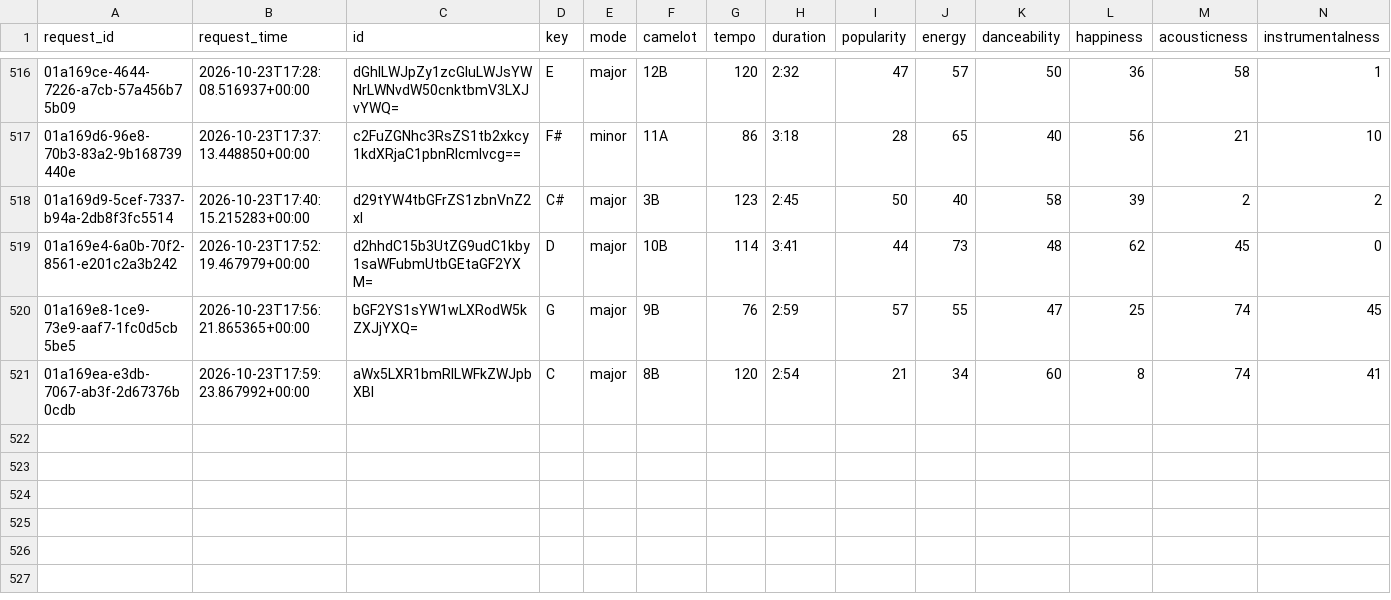
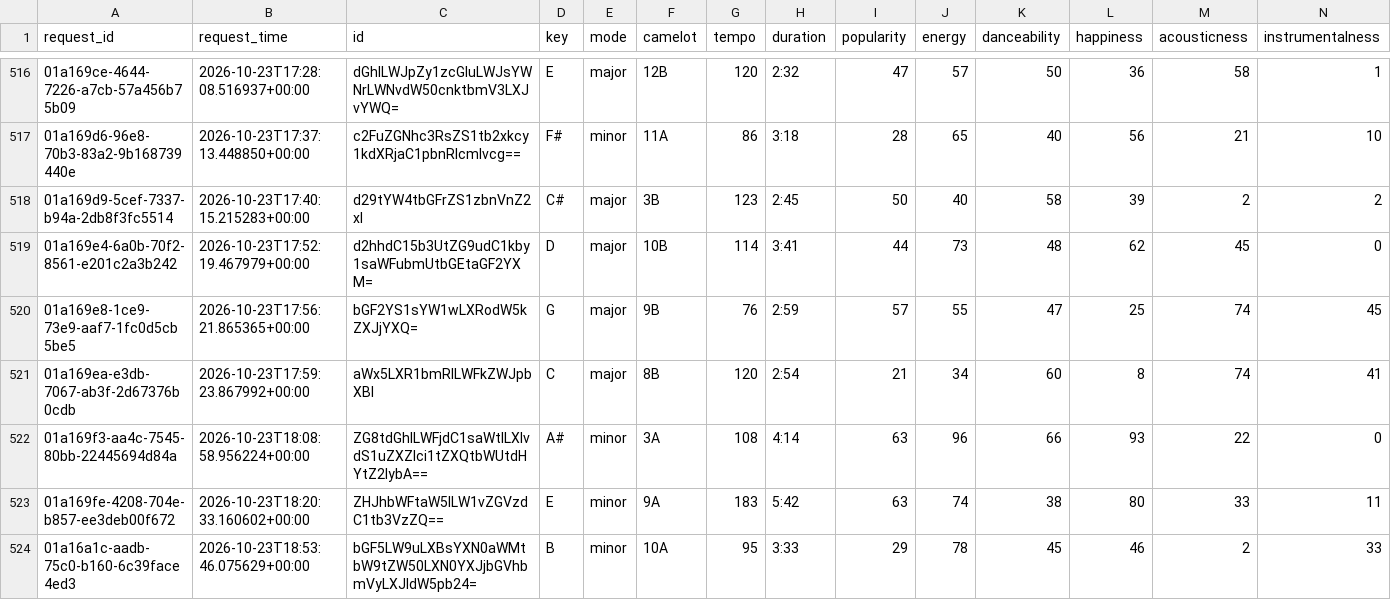
Before and after one commit to jdmremi/kcpr, a CSV file: track_analysis.csv, drawn as a sheet; only a part is shown, gaps mark what is left out; rows hold the shown columns only; the diff names each change by its address in the sheet, - before the commit and + after, or states it on an @@ line.

```diff
--- a/track_analysis.csv
+++ b/track_analysis.csv
+row 522: 01a169f3-aa4c-7545-80bb-22445694d84a | 2026-10-23T18:08:58.956224+00:00 | ZG8tdGhlLWFjdC1saWtlLXlvdS1uZXZlci1tZXQtbWUtdHYtZ2lybA== | A# | minor | 3A | 108 | 4:14 | 63 | 96 | 66 | 93 | 22 | 0
+row 523: 01a169fe-4208-704e-b857-ee3deb00f672 | 2026-10-23T18:20:33.160602+00:00 | ZHJhbWFtaW5lLW1vZGVzdC1tb3VzZQ== | E | minor | 9A | 183 | 5:42 | 63 | 74 | 38 | 80 | 33 | 11
+row 524: 01a16a1c-aadb-75c0-b160-6c39face4ed3 | 2026-10-23T18:53:46.075629+00:00 | bGF5LW9uLXBsYXN0aWMtbW9tZW50LXN0YXJjbGVhbmVyLXJldW5pb24= | B | minor | 10A | 95 | 3:33 | 29 | 78 | 45 | 46 | 2 | 33
```
Also changed, not shown: now_playing.csv, track_metadata.csv, 1 other file.
